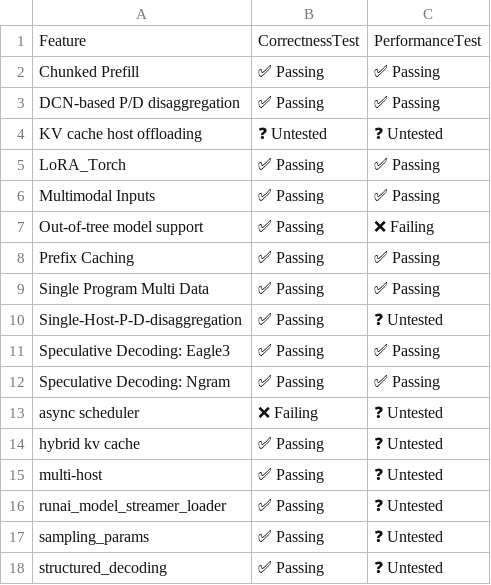
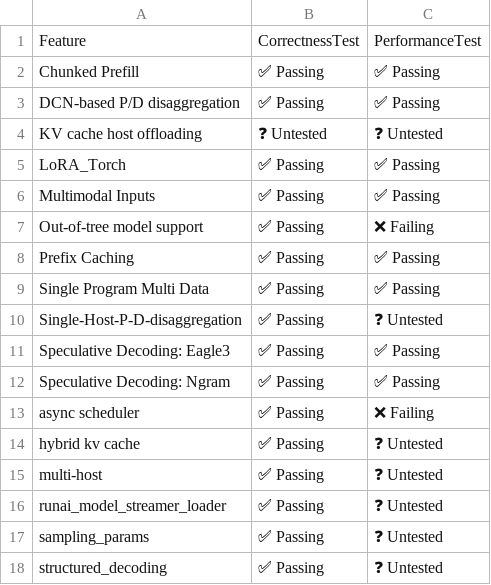
Before and after one commit to dmmolitor/tpu-inference, a CSV file: support_matrices/nightly/v7x/flax_nnx/feature_support_matrix.csv, drawn as a sheet.

Commit message:
[skip ci] Update nightly support matrices for flax_nnx (v6e/v7x)
Signed-off-by: Buildkite Bot <buildkite-bot@users.noreply.github.com>

```diff
--- a/support_matrices/nightly/v7x/flax_nnx/feature_support_matrix.csv
+++ b/support_matrices/nightly/v7x/flax_nnx/feature_support_matrix.csv
@@ -12,3 +12,3 @@ Feature,CorrectnessTest,PerformanceTest
 "Speculative Decoding: Ngram",✅ Passing,✅ Passing
-"async scheduler",❌ Failing,❓ Untested
+"async scheduler",✅ Passing,❌ Failing
 "hybrid kv cache",✅ Passing,❓ Untested
```
Also changed, not shown: 1 other file.
